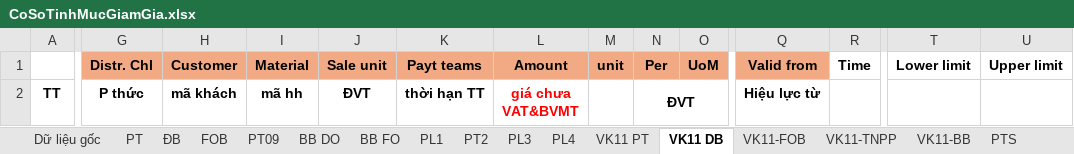
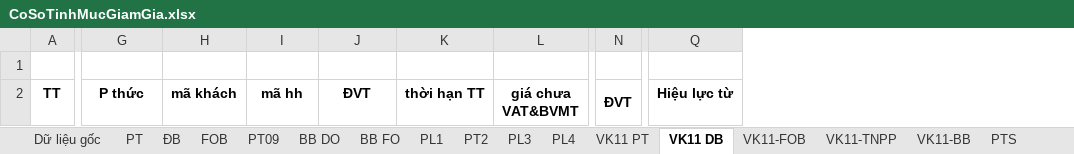
Before and after one commit to lehlong/TMS, an Excel workbook: TMS_API/DMS.API/Template/CoSoTinhMucGiamGia.xlsx, sheet VK11 DB, drawn as a sheet; only a part is shown, gaps mark what is left out; values as stored, in another font and other column widths than the file's, no borders; removed rows and columns are numbered as before the commit, all else as after; rows hold the shown columns only; the diff covers the shown part only; the diff names each change by its address in the sheet, - before the commit and + after, or states it on an @@ line.

```diff
--- a/TMS_API/DMS.API/Template/CoSoTinhMucGiamGia.xlsx (sheet VK11 DB)
+++ b/TMS_API/DMS.API/Template/CoSoTinhMucGiamGia.xlsx (sheet VK11 DB)
-column M, row 1: unit
-column O, row 1: UoM
-column R, row 1: Time
-column T, row 1: Lower limit
-column U, row 1: Upper limit
-row 1:  | Distr. Chl | Customer | Material | Sale unit | Payt teams | Amount | unit | Per | UoM | Valid from | Time | Lower limit | Upper limit
+row 1: (empty)
-G1:L1 fill: #F2AA84
+G1:L1 fill: none
-N1 fill: #F2AA84
+N1 fill: none
-Q1 fill: #F2AA84
+Q1 fill: none
-L2 text colour: #FF0000
+L2 text colour: black
```
Also changed, not shown: 3 added columns and cell formats elsewhere in this sheet, sheet VK11-FOB, sheet VK11-TNPP, sheet VK11-BB, sheet VK11 PT, sheet ĐB, sheet BB DO, 4 more sheets, 8 other files.
